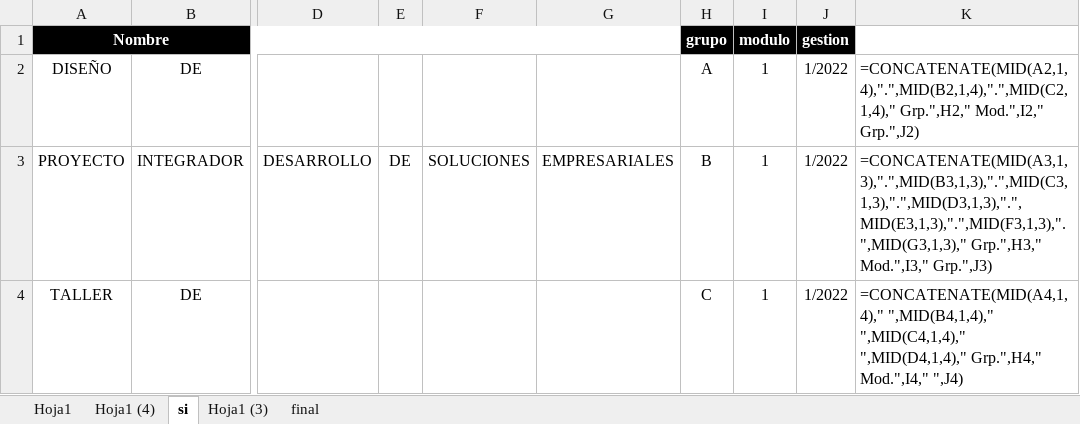
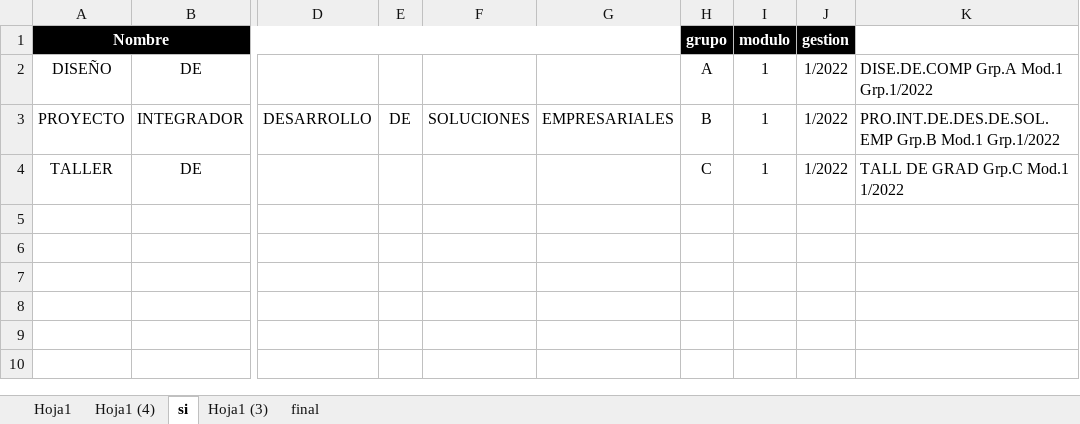
Before and after one commit to jose-brucsoni/Whatsapp_bot, an Excel workbook: MATERIAS-1.xlsx, sheet si, drawn as a sheet; only a part is shown, gaps mark what is left out; values as stored, in another font and other column widths than the file's, no borders; formulas without a stored value are shown as written; the diff names each change by its address in the sheet, - before the commit and + after, or states it on an @@ line.

```diff
--- a/MATERIAS-1.xlsx (sheet si)
+++ b/MATERIAS-1.xlsx (sheet si)
-K2: =CONCATENATE(MID(A2,1,4),".",MID(B2,1,4),".",MID(C2,1,4)," Grp.",H2," Mod.",I2," Grp.",J2)
+K2: DISE.DE.COMP Grp.A Mod.1 Grp.1/2022
-K3: =CONCATENATE(MID(A3,1,3),".",MID(B3,1,3),".",MID(C3,1,3),".",MID(D3,1,3),".",MID(E3,1,3),".",MID(F3,1,3),".",MID(G3,1,3)," Grp.",H3," Mod.",I3," Grp.",J3)
+K3: PRO.INT.DE.DES.DE.SOL.EMP Grp.B Mod.1 Grp.1/2022
-K4: =CONCATENATE(MID(A4,1,4)," ",MID(B4,1,4)," ",MID(C4,1,4)," ",MID(D4,1,4)," Grp.",H4," Mod.",I4," ",J4)
+K4: TALL DE GRAD Grp.C Mod.1 1/2022
```
Also changed, not shown: sheet final, sheet Hoja1 (3), sheet Hoja1 (4), sheet Hoja1, Modulo 1.xlsx, 3 other files.
